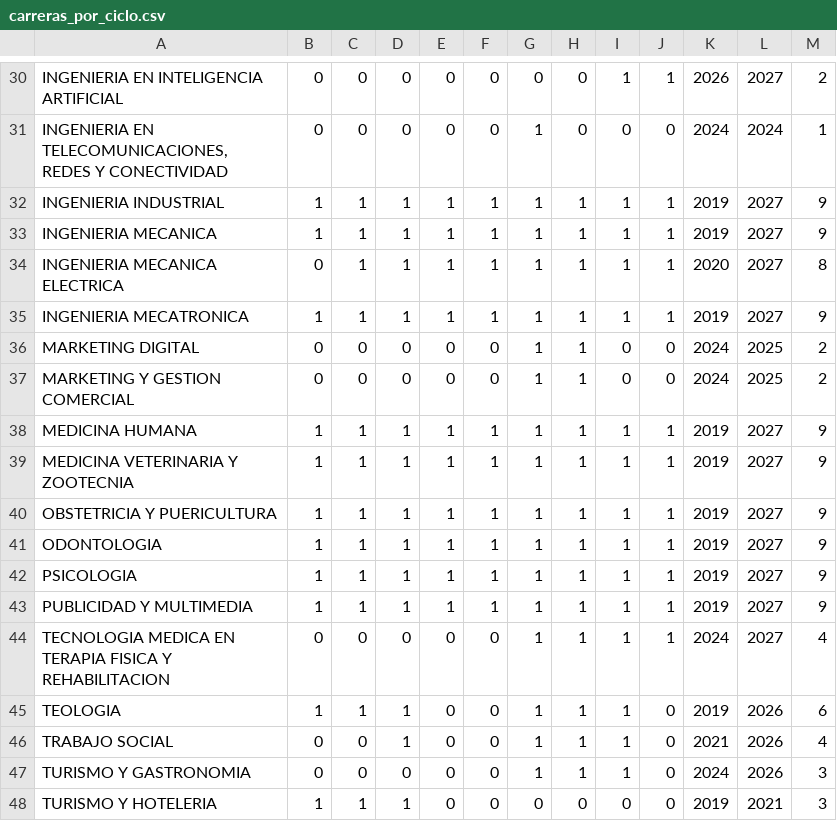
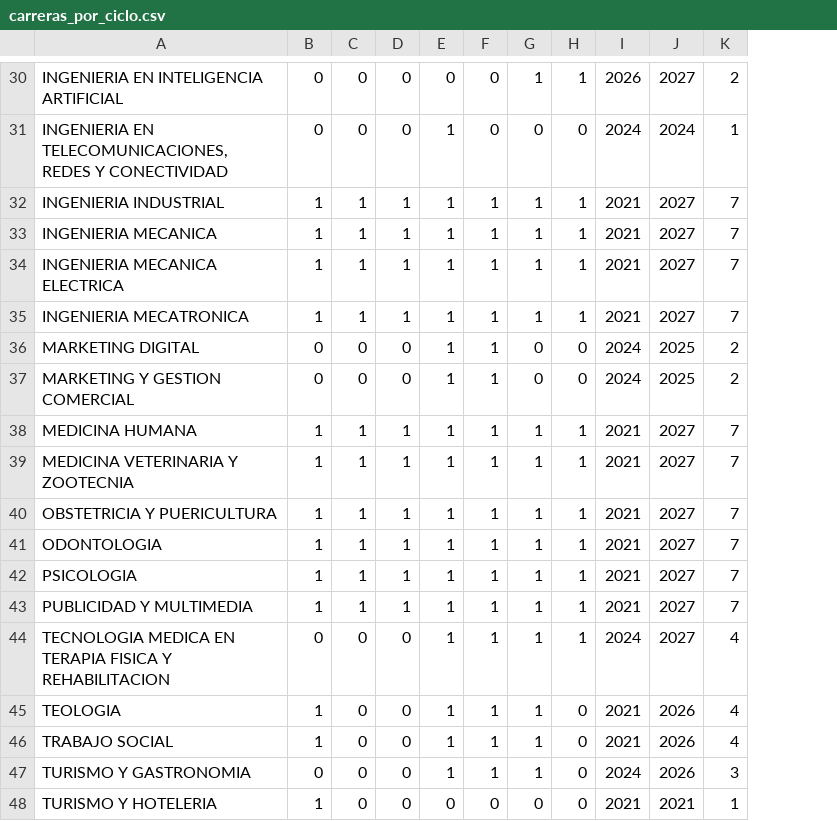
Before and after one commit to giandataengineer/UCSM-ADMISSION-ANALYTICS, a CSV file: ExtraccionPDF/data/carreras_por_ciclo.csv, drawn as a sheet; only a part is shown, gaps mark what is left out; removed rows and columns are numbered as before the commit, all else as after; the diff covers the shown part only; the diff names each change by its address in the sheet, - before the commit and + after, or states it on an @@ line.

```diff
--- a/ExtraccionPDF/data/carreras_por_ciclo.csv
+++ b/ExtraccionPDF/data/carreras_por_ciclo.csv
-column B, rows 30-48: 0 | 0 | 1 | 1 | 0 | 1 | 0 | 0 | 1 | 1 | 1 | 1 | 1 | 1 | 0 | 1 | 0 | 0 | 1
-column C, rows 30-48: 0 | 0 | 1 | 1 | 1 | 1 | 0 | 0 | 1 | 1 | 1 | 1 | 1 | 1 | 0 | 1 | 0 | 0 | 1
-I32:I33: 2019
+I32:I33: 2021
-K32:K33: 9
+K32:K33: 7
-I34: 2020
+I34: 2021
-K34: 8
+K34: 7
-I35: 2019
+I35: 2021
-K35: 9
+K35: 7
-I38:I43: 2019
+I38:I43: 2021
-K38:K43: 9
+K38:K43: 7
-I45: 2019
+I45: 2021
-K45: 6
+K45: 4
-I48: 2019
+I48: 2021
-K48: 3
+K48: 1
```
Also changed, not shown: 38 edited cells elsewhere in this file, ExtraccionPDF/data/documentos_base.csv, 8 other files.
